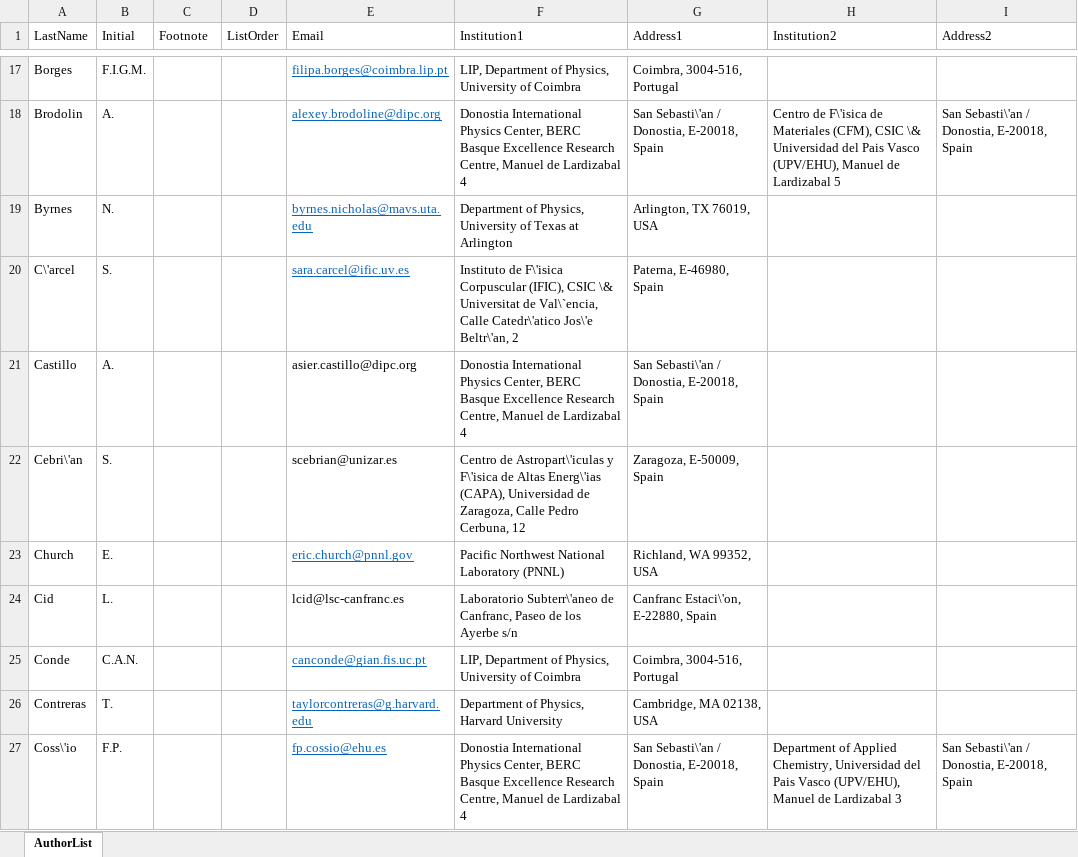
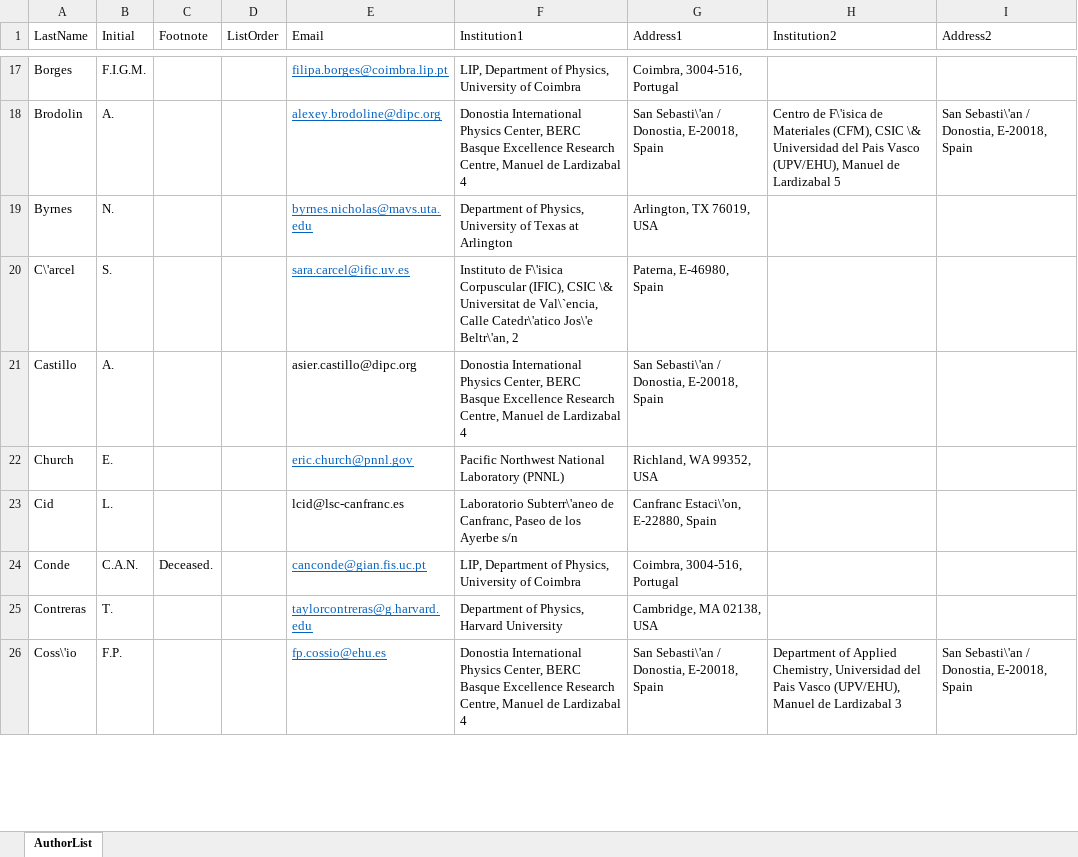
Before and after one commit to next-exp/NEXTAuthorList, an Excel workbook: AuthorList.xlsx, sheet AuthorList, drawn as a sheet; only a part is shown, gaps mark what is left out; values as stored, in another font and other column widths than the file's, no borders; removed rows and columns are numbered as before the commit, all else as after; the diff covers the shown part only; the diff names each change by its address in the sheet, - before the commit and + after, or states it on an @@ line.

Commit message:
BGU: Redwine deleted; DIPC: Gonzalez deleted, Romeo changed; Giessen: Dickel deleted; IFIC: Romo-Luque changed; LIP: Conde changed; Manchester: Coupe added; Zaragoza: Cebrian deleted.

```diff
--- a/AuthorList.xlsx (sheet AuthorList)
+++ b/AuthorList.xlsx (sheet AuthorList)
-row 22: Cebri\'an | S. |  |  | scebrian@unizar.es | Centro de Astropart\'iculas y F\'isica de Altas Energ\'ias (CAPA), Universidad de Zaragoza, Calle Pedro Cerbuna, 12 | Zaragoza, E-50009, Spain
-C24 (Footnote): (empty)
+C24 (Footnote): Deceased.
```
Also changed, not shown: 1 added row, 3 removed rows and 2 edited cells elsewhere in this sheet, 8 other files.
